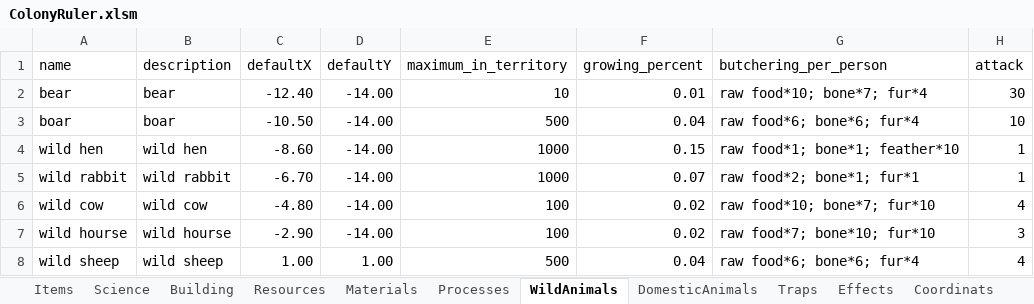
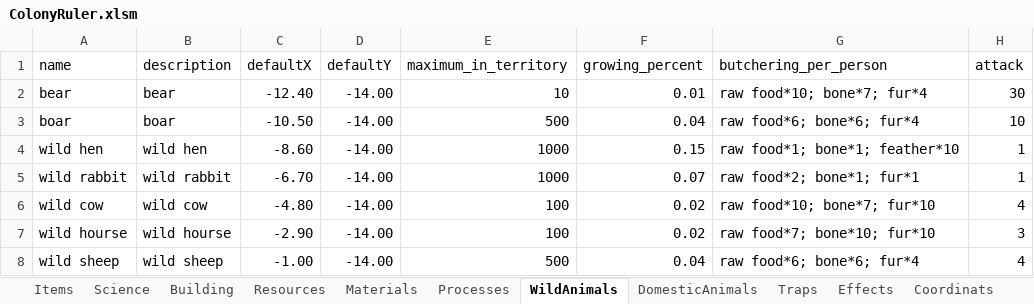
Before and after one commit to Ckpyt/ColonyRuler-code, an Excel workbook: ColonyRuler.xlsm, sheet WildAnimals, drawn as a sheet; only a part is shown; values as stored, in another font and other column widths than the file's, no borders; table styles not drawn; the diff names each change by its address in the sheet, - before the commit and + after, or states it on an @@ line.

```diff
--- a/ColonyRuler.xlsm (sheet WildAnimals)
+++ b/ColonyRuler.xlsm (sheet WildAnimals)
-C8 (defaultX): 1.00
+C8 (defaultX): -1.00
-D8 (defaultY): 1.00
+D8 (defaultY): -14.00
```
Also changed, not shown: sheet Building, sheet DomesticAnimals, 30 other files.
